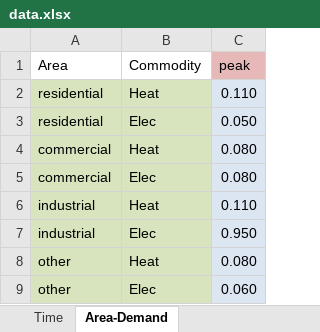
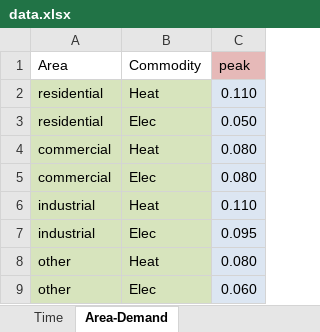
Before and after one commit to tum-ens/rivus, an Excel workbook: data/haag/data.xlsx, sheet Area-Demand, drawn as a sheet; values as stored, in another font and other column widths than the file's, no borders; conditional formats not drawn; the diff names each change by its address in the sheet, - before the commit and + after, or states it on an @@ line.

Commit message:
industrial elec demand reduced

```diff
--- a/data/haag/data.xlsx (sheet Area-Demand)
+++ b/data/haag/data.xlsx (sheet Area-Demand)
-C7 (peak): 0.950
+C7 (peak): 0.095
```
Also changed, not shown: 1 other file.
